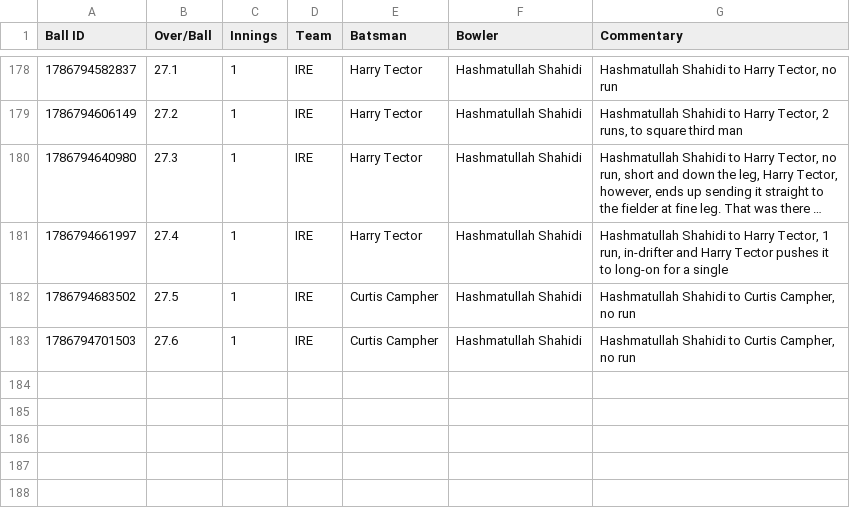
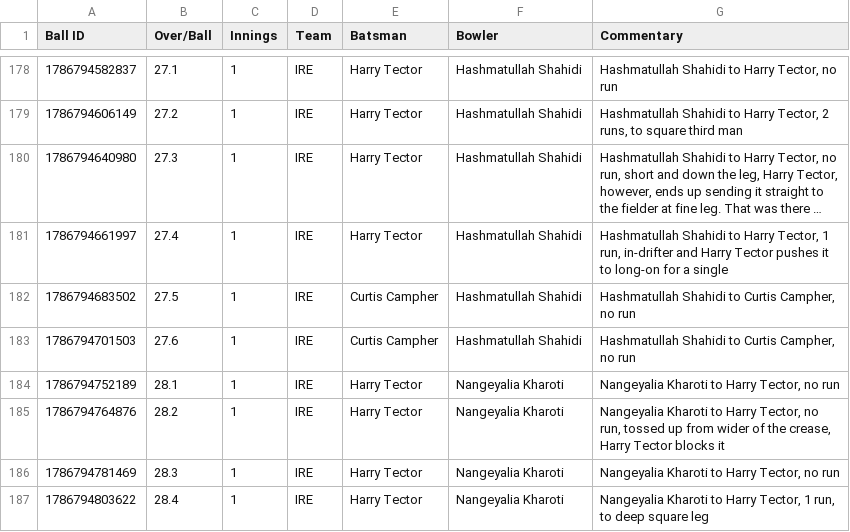
Before and after one commit to heisenricher/cricket_data, a CSV file: ire_vs_afg_5th_odi(15-08-2026).csv, drawn as a sheet; only a part is shown, gaps mark what is left out; long unchanged cells end in …; the diff names each change by its address in the sheet, - before the commit and + after, or states it on an @@ line.

```diff
--- a/ire_vs_afg_5th_odi(15-08-2026).csv
+++ b/ire_vs_afg_5th_odi(15-08-2026).csv
+row 184: 1786794752189 | 28.1 | 1 | IRE | Harry Tector | Nangeyalia Kharoti | Nangeyalia Kharoti to Harry Tector, no run
+row 185: 1786794764876 | 28.2 | 1 | IRE | Harry Tector | Nangeyalia Kharoti | Nangeyalia Kharoti to Harry Tector, no run, tossed up from wider of the crease, Harry Tector blocks it
+row 186: 1786794781469 | 28.3 | 1 | IRE | Harry Tector | Nangeyalia Kharoti | Nangeyalia Kharoti to Harry Tector, no run
+row 187: 1786794803622 | 28.4 | 1 | IRE | Harry Tector | Nangeyalia Kharoti | Nangeyalia Kharoti to Harry Tector, 1 run, to deep square leg
```
Also changed, not shown: ind_vs_sl_1st_test(15-08-2026).csv.
